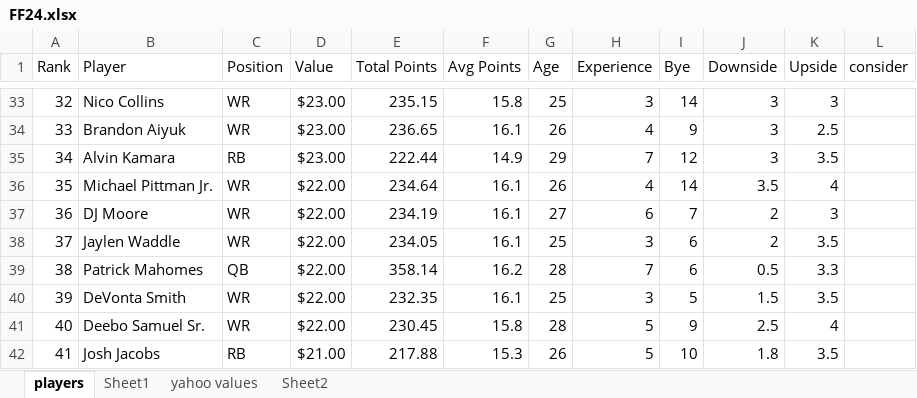
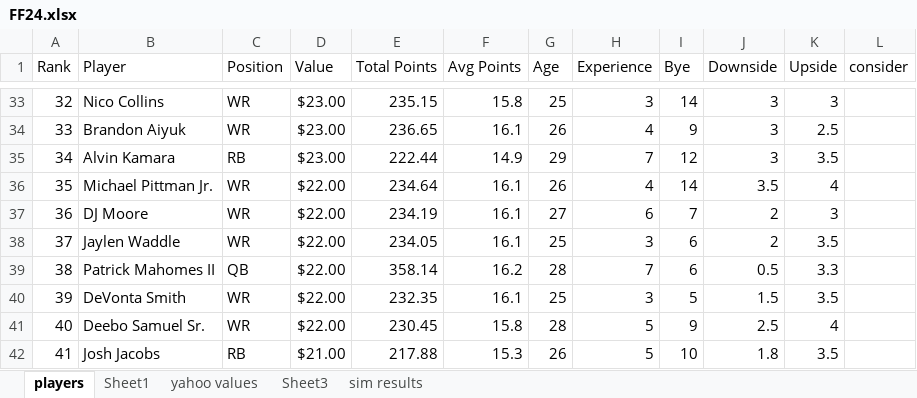
Before and after one commit to cflin338/FantasyFootball, an Excel workbook: Data/FF24.xlsx, sheet players, drawn as a sheet; only a part is shown, gaps mark what is left out; values as stored, in another font and other column widths than the file's, no borders; table styles not drawn; the diff names each change by its address in the sheet, - before the commit and + after, or states it on an @@ line.

Commit message:
2024 updates; included variability in points based on previous year's scoring. introduced settings file to allow for easier altering. introduced skew in cost approximation with prices being skewed more to higher prediction for more expensive player, inverse for cheaper

```diff
--- a/Data/FF24.xlsx (sheet players)
+++ b/Data/FF24.xlsx (sheet players)
-sheet tab: Sheet2
+sheet tab: sim results
+sheet tab: Sheet3
-B39 (Player): Patrick Mahomes
+B39 (Player): Patrick Mahomes II
```
Also changed, not shown: sheet sim results, sheet yahoo values, Plots/results_v4.xlsx, 19 other files.
